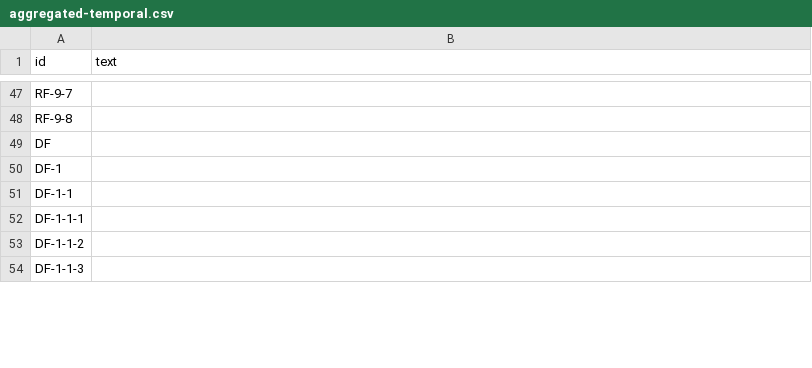
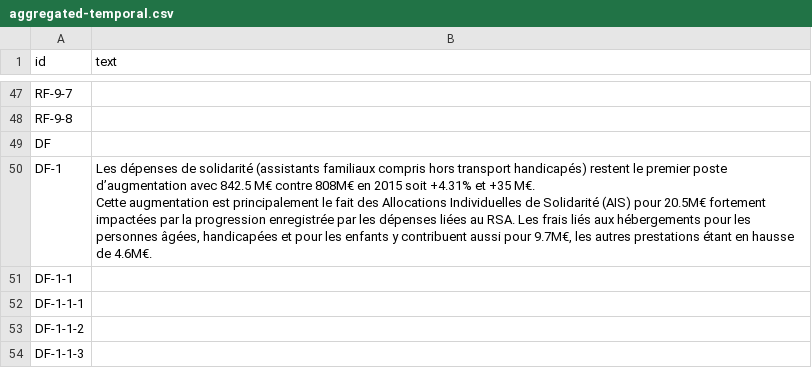
Before and after one commit to piwel/dataviz-finances-gironde, a CSV file: data/texts/aggregated-temporal.csv, drawn as a sheet; only a part is shown, gaps mark what is left out; the diff covers the shown part only.

```diff
--- a/data/texts/aggregated-temporal.csv
+++ b/data/texts/aggregated-temporal.csv
@@ -54,3 +73,4 @@ RF-9-8,
 DF,
-DF-1,
+DF-1,"Les dépenses de solidarité (assistants familiaux compris hors transport handicapés) restent le premier poste d’augmentation avec 842.5 M€ contre 808M€ en 2015 soit +4.31% et +35 M€.
+Cette augmentation est principalement le fait des Allocations Individuelles de Solidarité (AIS) pour 20.5M€ fortement impactées par la progression enregistrée par les dépenses liées au RSA. Les frais liés aux hébergements pour les personnes âgées, handicapées et pour les enfants y contribuent aussi pour 9.7M€, les autres prestations étant en hausse de 4.6M€."
 DF-1-1,
```
Also changed, not shown: 6 edited cells elsewhere in this file.
